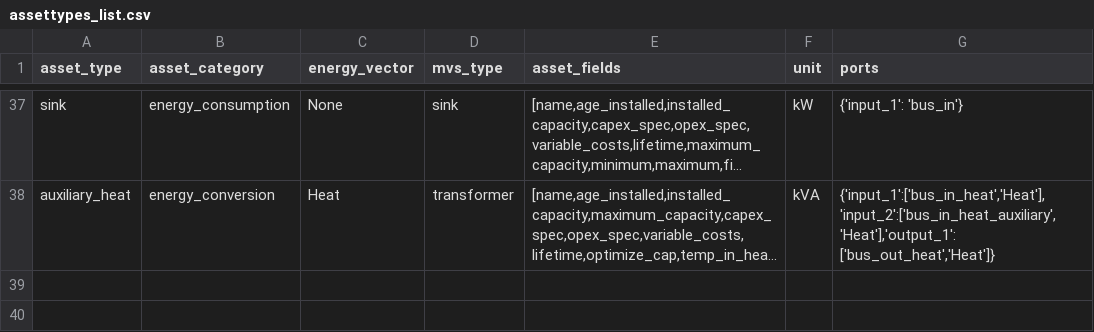
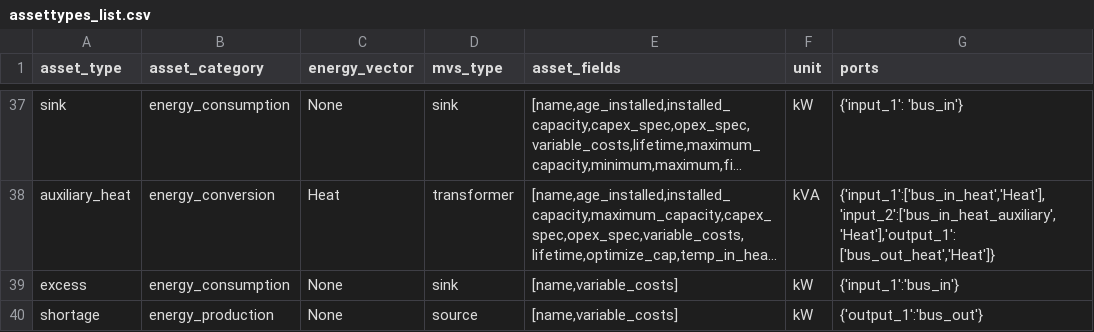
Before and after one commit to open-plan-tool/gui, a CSV file: app/resources/assettypes_list.csv, drawn as a sheet; only a part is shown, gaps mark what is left out; long unchanged cells end in …; the diff names each change by its address in the sheet, - before the commit and + after, or states it on an @@ line.

Commit message:
Add excess and shortage as components

```diff
--- a/app/resources/assettypes_list.csv
+++ b/app/resources/assettypes_list.csv
+row 39: excess | energy_consumption | None | sink | [name,variable_costs] | kW | {'input_1':'bus_in'}
+row 40: shortage | energy_production | None | source | [name,variable_costs] | kW | {'output_1':'bus_out'}
```
Also changed, not shown: 6 other files.
